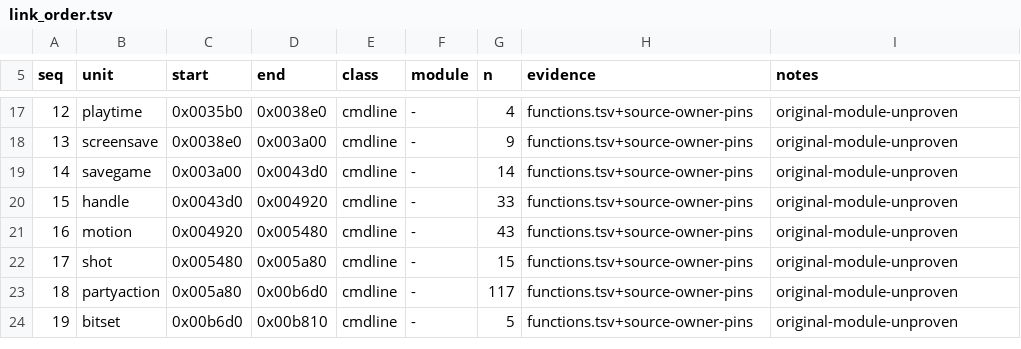
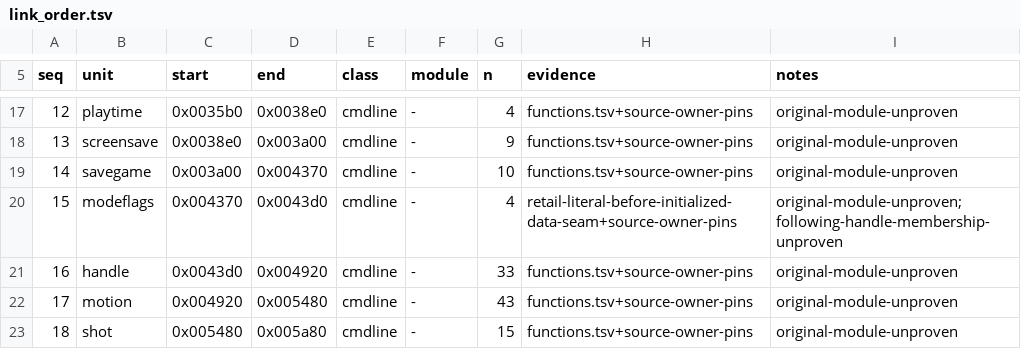
Before and after one commit to sushi-shi/giten-decomp, a TSV file: config/retail/link_order.tsv, drawn as a sheet; only a part is shown, gaps mark what is left out; the shorter side is filled out with more unchanged rows; addresses are those after the commit; the diff names each change by its address in the sheet, - before the commit and + after, or states it on an @@ line.

Commit message:
match: restore initialized literal contributions

```diff
--- a/config/retail/link_order.tsv
+++ b/config/retail/link_order.tsv
-D19 (end): 0x0043d0
+D19 (end): 0x004370
-G19 (n): 14
+G19 (n): 10
+row 20: 15 | modeflags | 0x004370 | 0x0043d0 | cmdline | - | 4 | retail-literal-before-initialized-data-seam+source-owner-pins | original-module-unproven; following-handle-membership-unproven
@@ column A (seq) renumbered from row 21 down @@
```
Also changed, not shown: config/match_baseline.tsv, 5 other files.
